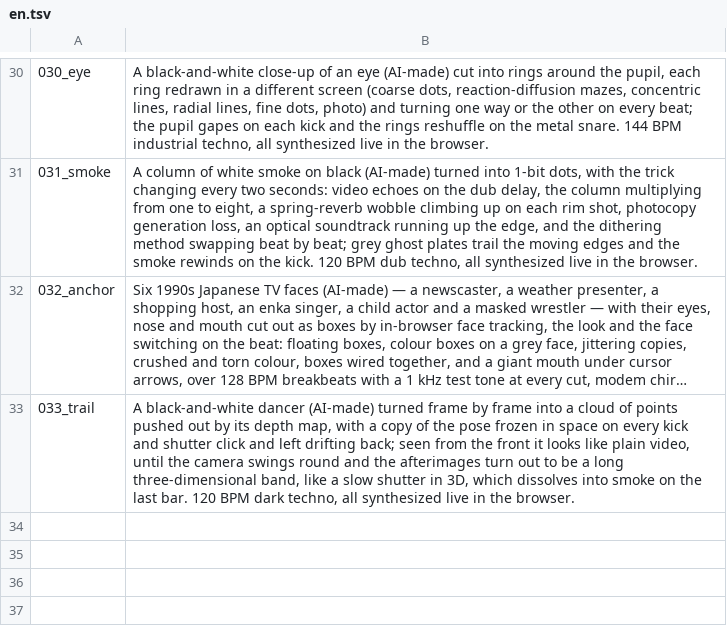
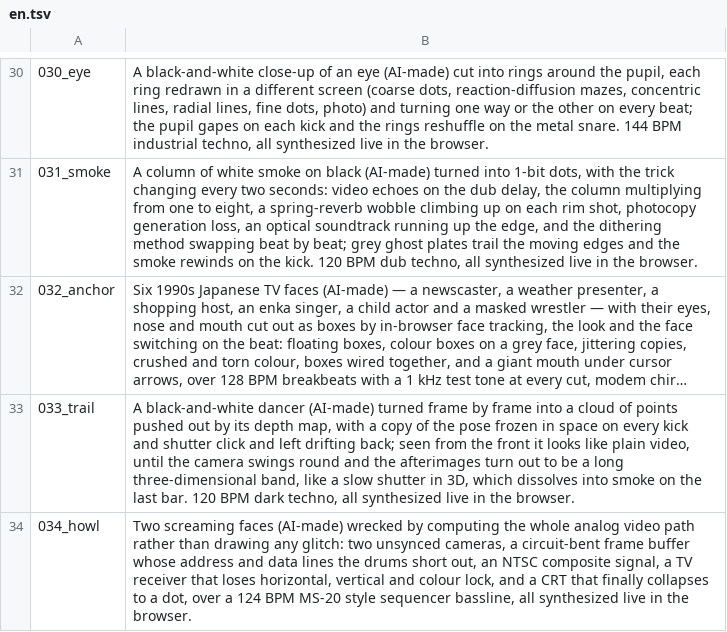
Before and after one commit to verytired/verytired.net, a TSV file: en.tsv, drawn as a sheet; only a part is shown, gaps mark what is left out; long unchanged cells end in …; the diff names each change by its address in the sheet, - before the commit and + after, or states it on an @@ line.

```diff
--- a/en.tsv
+++ b/en.tsv
+row 34: 034_howl | Two screaming faces (AI-made) wrecked by computing the whole analog video path rather than drawing any glitch: two unsynced cameras, a circuit-bent frame buffer whose address and data lines the drums short out, an NTSC composite signal, a TV receiver that loses horizontal, vertical and colour lock, and a CRT that finally collapses to a dot, over a 124 BPM MS-20 style sequencer bassline, all synthesized live in the browser.
```
Also changed, not shown: 9 other files.
